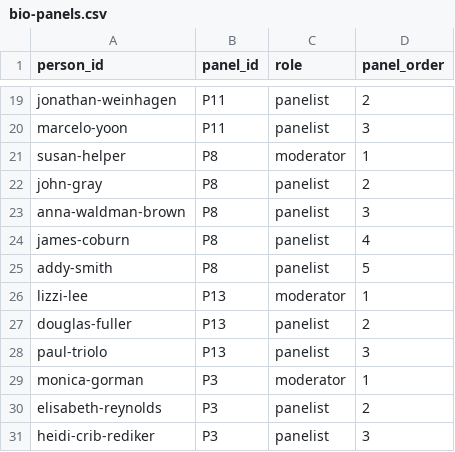
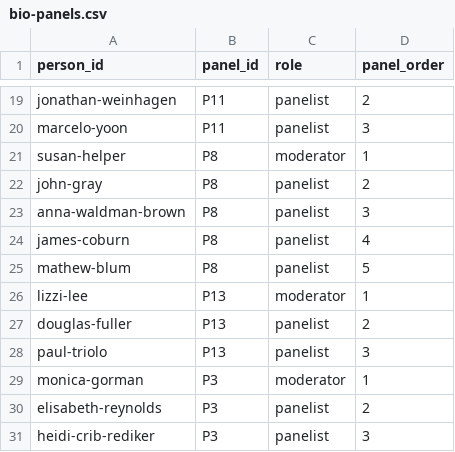
Before and after one commit to jhelvy/isa-2026-schedule, a CSV file: data/bio-panels.csv, drawn as a sheet; only a part is shown, gaps mark what is left out.

```diff
--- a/data/bio-panels.csv
+++ b/data/bio-panels.csv
@@ -24,3 +24,3 @@ anna-waldman-brown,P8,panelist,3
 james-coburn,P8,panelist,4
-addy-smith,P8,panelist,5
+mathew-blum,P8,panelist,5
 lizzi-lee,P13,moderator,1
```
Also changed, not shown: data/bios.csv, 7 other files.
